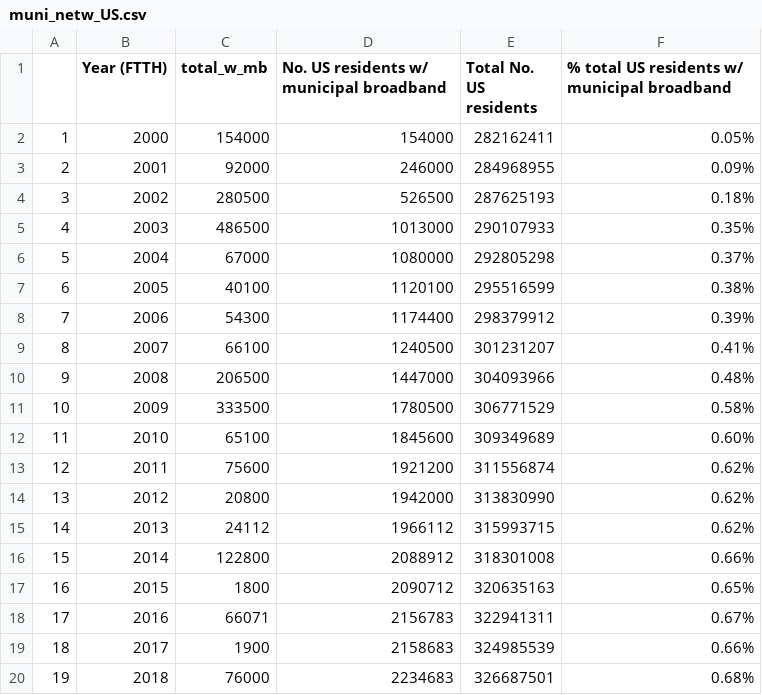
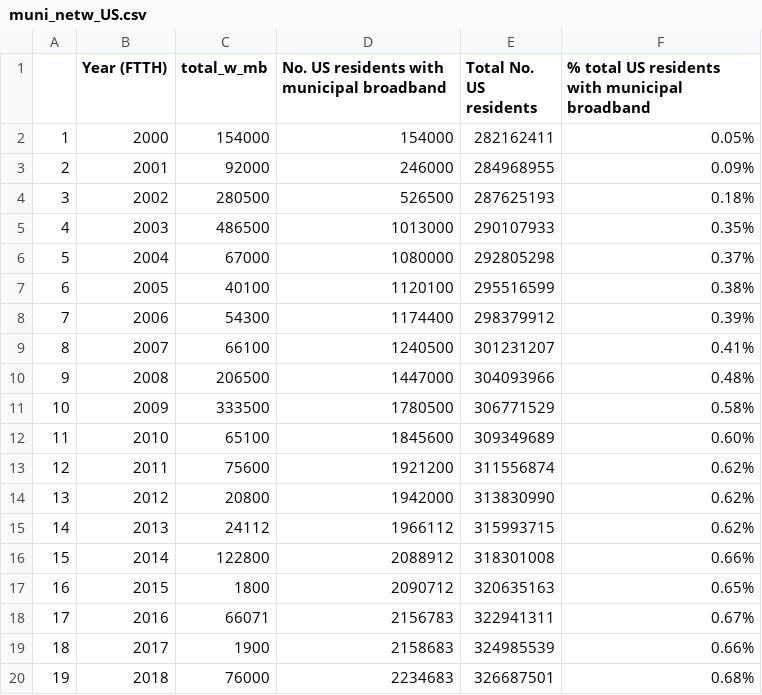
Before and after one commit to raubsaurier/si649_group_project, a CSV file: 649-EDA/data/muni_netw_US.csv, drawn as a sheet.

Commit message:
change titles

```diff
--- a/649-EDA/data/muni_netw_US.csv
+++ b/649-EDA/data/muni_netw_US.csv
@@ -1,2 +1,2 @@
-,Year (FTTH),total_w_mb,No. US residents w/ municipal broadband,Total No. US residents,% total US residents w/ municipal broadband
+,Year (FTTH),total_w_mb,No. US residents with municipal broadband,Total No. US residents,% total US residents with municipal broadband
 1,2000,154000,154000,282162411,0.05%
```
